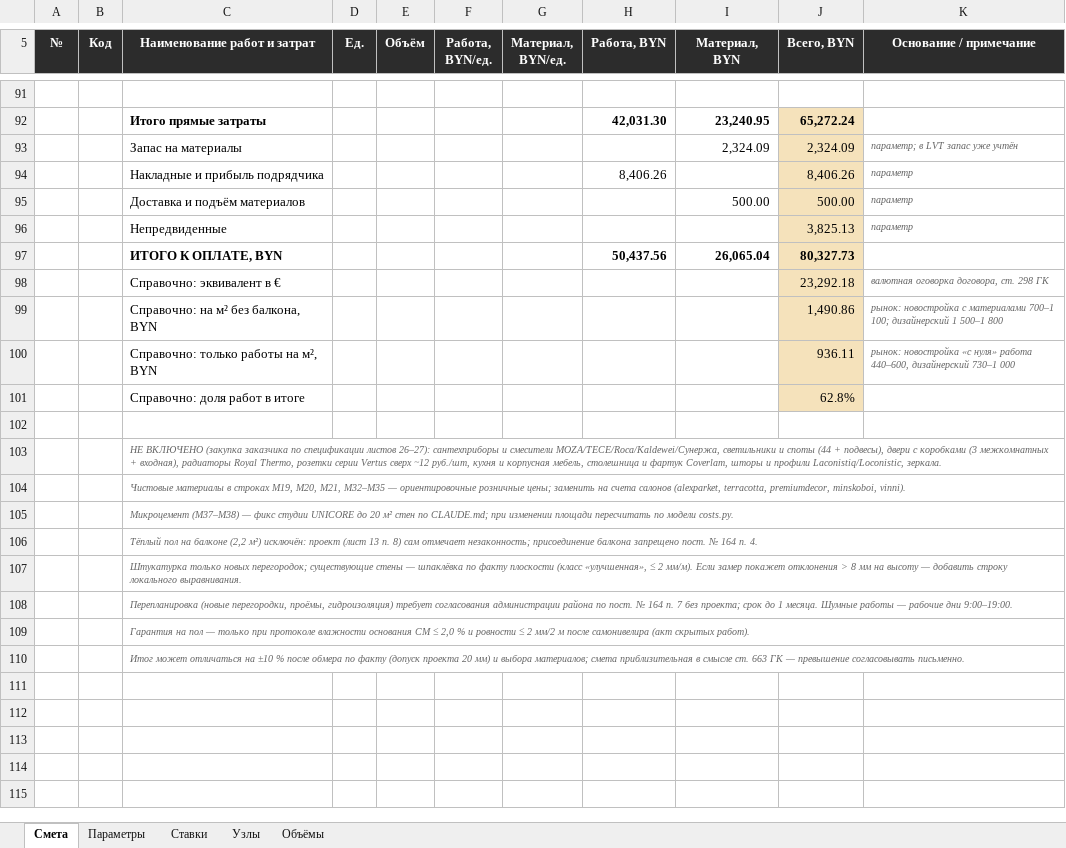
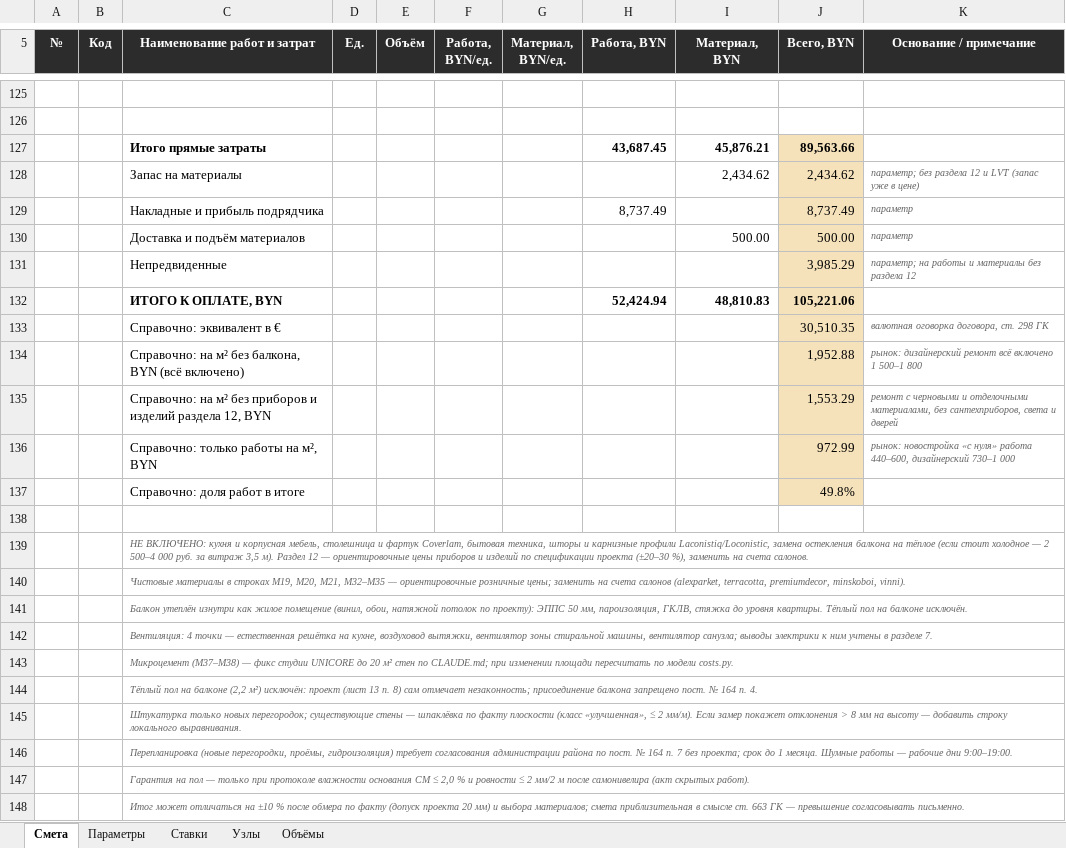
Before and after one commit to alexxmiasoedov-beep/romanovdecor-site, an Excel workbook: документы/сметы/смета-Миля-9.xlsx, sheet Смета, drawn as a sheet; only a part is shown, gaps mark what is left out; values as stored, in another font and other column widths than the file's, no borders; removed rows and columns are numbered as before the commit, all else as after; the diff covers the shown part only; the diff names each change by its address in the sheet, - before the commit and + after, or states it on an @@ line.

```diff
--- a/документы/сметы/смета-Миля-9.xlsx (sheet Смета)
+++ b/документы/сметы/смета-Миля-9.xlsx (sheet Смета)
-row 126:  |  | Итого прямые затраты |  |  |  |  | 42,031.30 | 23,240.95 | 65,272.24
+row 126: (empty)
-J126 fill: #F5E2BB
+J126 fill: none
-row 93:  |  | Запас на материалы |  |  |  |  |  | 2,324.09 | 2,324.09 | параметр; в LVT запас уже учтён
-row 94:  |  | Накладные и прибыль подрядчика |  |  |  |  | 8,406.26 |  | 8,406.26 | параметр
+row 127:  |  | Итого прямые затраты |  |  |  |  | 43,687.45 | 45,876.21 | 89,563.66
+row 128:  |  | Запас на материалы |  |  |  |  |  | 2,434.62 | 2,434.62 | параметр; без раздела 12 и LVT (запас уже в цене)
+row 129:  |  | Накладные и прибыль подрядчика |  |  |  |  | 8,737.49 |  | 8,737.49 | параметр
-row 96:  |  | Непредвиденные |  |  |  |  |  |  | 3,825.13 | параметр
-row 97:  |  | ИТОГО К ОПЛАТЕ, BYN |  |  |  |  | 50,437.56 | 26,065.04 | 80,327.73
+row 131:  |  | Непредвиденные |  |  |  |  |  |  | 3,985.29 | параметр; на работы и материалы без раздела 12
+row 132:  |  | ИТОГО К ОПЛАТЕ, BYN |  |  |  |  | 52,424.94 | 48,810.83 | 105,221.06
-J133 (Всего, BYN): 23,292.18
+J133 (Всего, BYN): 30,510.35
-row 99:  |  | Справочно: на м² без балкона, BYN |  |  |  |  |  |  | 1,490.86 | рынок: новостройка с материалами 700–1 100; дизайнерский 1 500–1 800
+row 134:  |  | Справочно: на м² без балкона, BYN (всё включено) |  |  |  |  |  |  | 1,952.88 | рынок: дизайнерский ремонт всё включено 1 500–1 800
+row 135:  |  | Справочно: на м² без приборов и изделий раздела 12, BYN |  |  |  |  |  |  | 1,553.29 | ремонт с черновыми и отделочными материалами, без сантехприборов, света и дверей
-J136 (Всего, BYN): 936.11
+J136 (Всего, BYN): 972.99
-J137 (Всего, BYN): 62.8%
+J137 (Всего, BYN): 49.8%
-C139 (Наименование работ и затрат): НЕ ВКЛЮЧЕНО (закупка заказчика по спецификации листов 26–27): сантехприборы и смесители MOZA/TECE/Roca/Kaldewei/Сунержа, светильники и споты (44 + подвесы), двери с коробками (3 межкомнатных + входная), радиаторы Royal Thermo, розетки серии Vertus сверх ~12 руб./шт, кухня и корпусная мебель, столешница и фартук Coverlam, шторы и профили Laconistiq/Loconistic, зеркала.
+C139 (Наименование работ и затрат): НЕ ВКЛЮЧЕНО: кухня и корпусная мебель, столешница и фартук Coverlam, бытовая техника, шторы и карнизные профили Laconistiq/Loconistic, замена остекления балкона на тёплое (если стоит холодное — 2 500–4 000 руб. за витраж 3,5 м). Раздел 12 — ориентировочные цены приборов и изделий по спецификации проекта (±20–30 %), заменить на счета салонов.
+row 141:  |  | Балкон утеплён изнутри как жилое помещение (винил, обои, натяжной потолок по проекту): ЭППС 50 мм, пароизоляция, ГКЛВ, стяжка до уровня квартиры. Тёплый пол на балконе исключён.
+row 142:  |  | Вентиляция: 4 точки — естественная решётка на кухне, воздуховод вытяжки, вентилятор зоны стиральной машины, вентилятор санузла; выводы электрики к ним учтены в разделе 7.
```
Also changed, not shown: 34 added rows, 1 edited cell and row numbers in column A elsewhere in this sheet, sheet Узлы, sheet Объёмы, formulas that keep their value, 5 other files.
